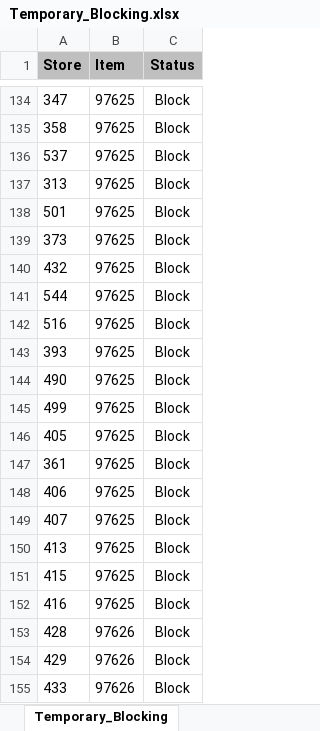
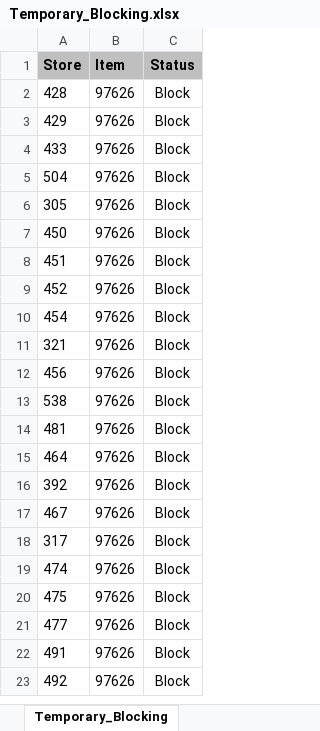
Before and after one commit to Earthboundco/weborder-ai, an Excel workbook: assets/Temporary_Blocking.xlsx, sheet Temporary_Blocking, drawn as a sheet; only a part is shown, gaps mark what is left out; the shorter side is filled out with more unchanged rows; values as stored, in another font and other column widths than the file's, no borders; the diff covers the shown part only; the diff names each change by its address in the sheet, - before the commit and + after, or states it on an @@ line.

```diff
--- a/assets/Temporary_Blocking.xlsx (sheet Temporary_Blocking)
+++ b/assets/Temporary_Blocking.xlsx (sheet Temporary_Blocking)
-row 134: 347 | 97625 | Block
-row 135: 358 | 97625 | Block
-row 136: 537 | 97625 | Block
-row 137: 313 | 97625 | Block
-row 138: 501 | 97625 | Block
-row 139: 373 | 97625 | Block
-row 140: 432 | 97625 | Block
-row 141: 544 | 97625 | Block
-row 142: 516 | 97625 | Block
-row 143: 393 | 97625 | Block
-row 144: 490 | 97625 | Block
-row 145: 499 | 97625 | Block
-row 146: 405 | 97625 | Block
-row 147: 361 | 97625 | Block
-row 148: 406 | 97625 | Block
-row 149: 407 | 97625 | Block
-row 150: 413 | 97625 | Block
-row 151: 415 | 97625 | Block
-row 152: 416 | 97625 | Block
```
Also changed, not shown: 253 removed rows elsewhere in this sheet, assets/DCS_Pattern.xlsx, assets/Ecommerce_Allocation_Request.xlsx, 14 other files.
